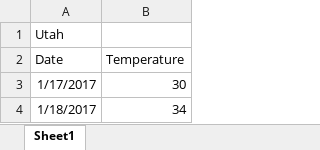
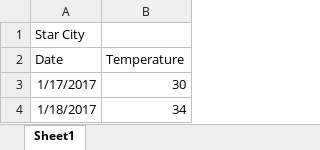
Before and after one commit to KristenODell/Git-Flow, an Excel workbook: Weather.xlsx, sheet Sheet1, drawn as a sheet; values as stored, in another font and other column widths than the file's, no borders; the diff names each change by its address in the sheet, - before the commit and + after, or states it on an @@ line.

Commit message:
Star City

```diff
--- a/Weather.xlsx (sheet Sheet1)
+++ b/Weather.xlsx (sheet Sheet1)
-A1 (Date): Utah
+A1 (Date): Star City
```
